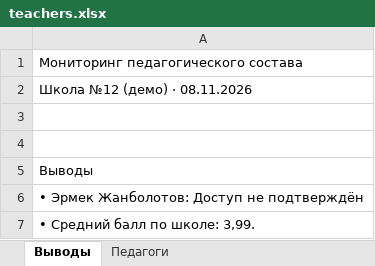
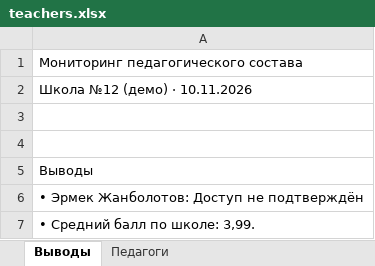
Before and after one commit to Abdusamat2008/-sabak-plus, an Excel workbook: dl/teachers.xlsx, sheet Выводы, drawn as a sheet; values as stored, in another font and other column widths than the file's, no borders; the diff names each change by its address in the sheet, - before the commit and + after, or states it on an @@ line.

```diff
--- a/dl/teachers.xlsx (sheet Выводы)
+++ b/dl/teachers.xlsx (sheet Выводы)
-A2: Школа №12 (демо) · 08.11.2026
+A2: Школа №12 (демо) · 10.11.2026
```
Also changed, not shown: sheet Педагоги, dl/school.xlsx, 26 other files.
